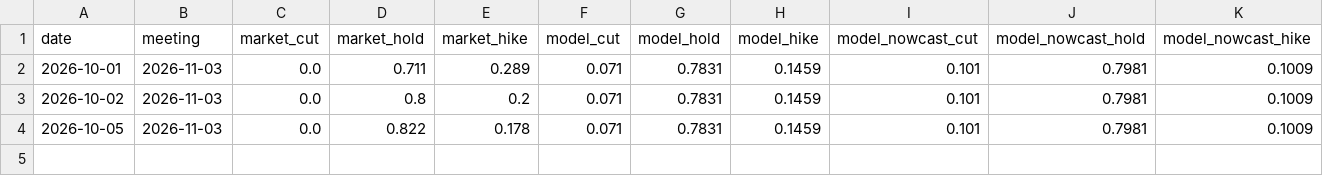
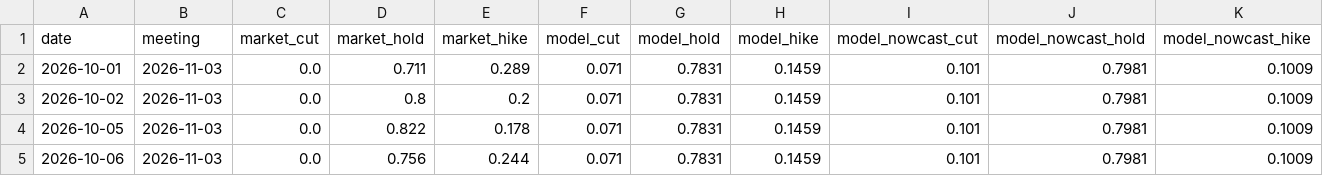
Before and after one commit to robcambridge/rba-pricing-engine, a CSV file: data/forecast_log.csv, drawn as a sheet; the diff names each change by its address in the sheet, - before the commit and + after, or states it on an @@ line.

```diff
--- a/data/forecast_log.csv
+++ b/data/forecast_log.csv
+row 5: 2026-10-06 | 2026-11-03 | 0.0 | 0.756 | 0.244 | 0.071 | 0.7831 | 0.1459 | 0.101 | 0.7981 | 0.1009
```
Also changed, not shown: 5 other files.
